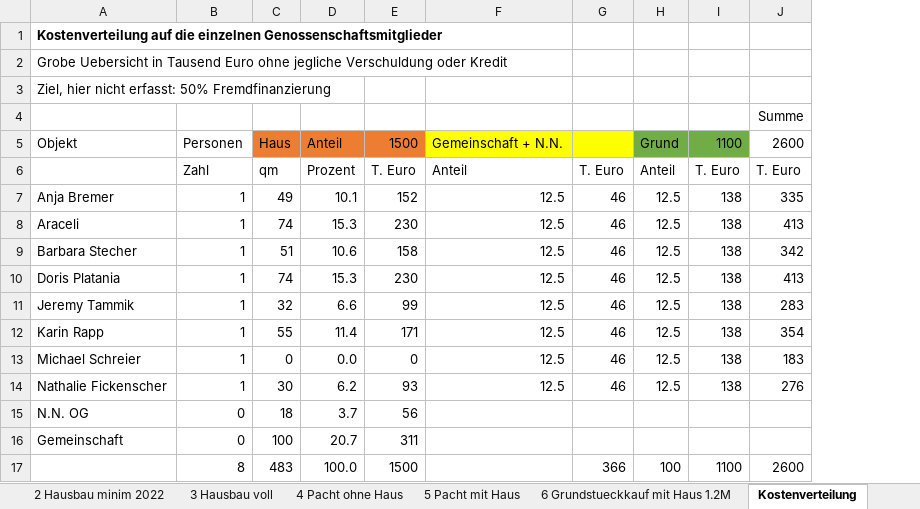
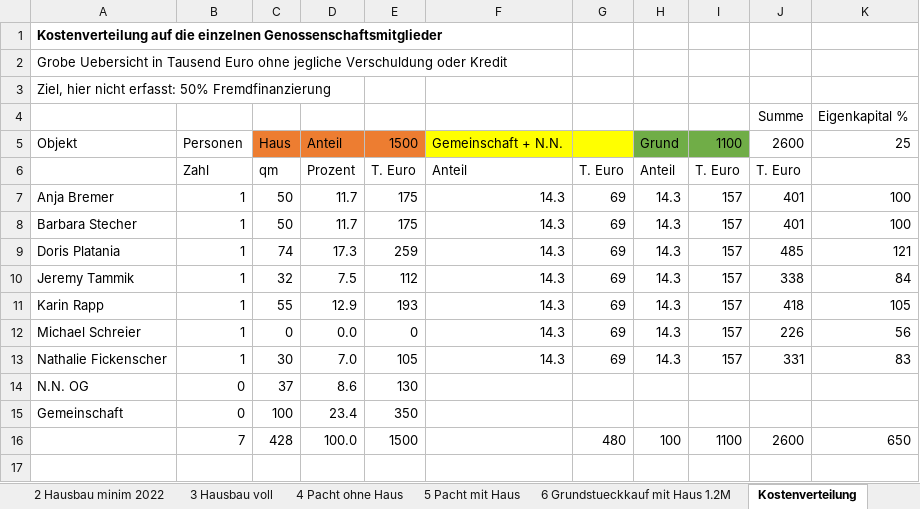
Before and after one commit to waldrain/waldrain.github.io, an Excel workbook: doc/genossenschaft/waldrain_finanz_jeremy.xlsx, sheet Kostenverteilung, drawn as a sheet; values as stored, in another font and other column widths than the file's, no borders; removed rows and columns are numbered as before the commit, all else as after; the diff names each change by its address in the sheet, - before the commit and + after, or states it on an @@ line.

Commit message:
updated finanzplan

```diff
--- a/doc/genossenschaft/waldrain_finanz_jeremy.xlsx (sheet Kostenverteilung)
+++ b/doc/genossenschaft/waldrain_finanz_jeremy.xlsx (sheet Kostenverteilung)
-column F, rows 5-7: Gemeinschaft + N.N. | Anteil | 12.5; rows 9-14: all 12.5
-column G, rows 6-7: T. Euro | 46; rows 9-17: 46 | 46 | 46 | 46 | 46 | 46 |  |  | 366
+column F, rows 5-13: Gemeinschaft + N.N. | Anteil | 14.3 | 14.3 | 14.3 | 14.3 | 14.3 | 14.3 | 14.3
+column G, rows 6-16: T. Euro | 69 | 69 | 69 | 69 | 69 | 69 | 69 |  |  | 480
+column K, rows 4-16: Eigenkapital % | 25 |  | 100 | 100 | 121 | 84 | 105 | 56 | 83 |  |  | 650
-C7: 49
+C7: 50
-D7: 10.1
+D7: 11.7
-E7: 152
+E7: 175
-H7: 12.5
+H7: 14.3
-I7: 138
+I7: 157
-J7: 335
+J7: 401
-row 8: Araceli | 1 | 74 | 15.3 | 230 | 12.5 | 46 | 12.5 | 138 | 413
-C8: 51
+C8: 50
-D8: 10.6
+D8: 11.7
-E8: 158
+E8: 175
-H8:H13: 12.5
+H8:H13: 14.3
-I8:I13: 138
+I8:I13: 157
-J8: 342
+J8: 401
-D9: 15.3
+D9: 17.3
-E9: 230
+E9: 259
-J9: 413
+J9: 485
-D10: 6.6
+D10: 7.5
-E10: 99
+E10: 112
-J10: 283
+J10: 338
-D11: 11.4
+D11: 12.9
-E11: 171
+E11: 193
-J11: 354
+J11: 418
-J12: 183
+J12: 226
-D13: 6.2
+D13: 7.0
-E13: 93
+E13: 105
-J13: 276
+J13: 331
-C14: 18
+C14: 37
-D14: 3.7
+D14: 8.6
-E14: 56
+E14: 130
-D15: 20.7
+D15: 23.4
-E15: 311
+E15: 350
-B16: 8
+B16: 7
-C16: 483
+C16: 428
```
Also changed, not shown: formulas that keep their value.
